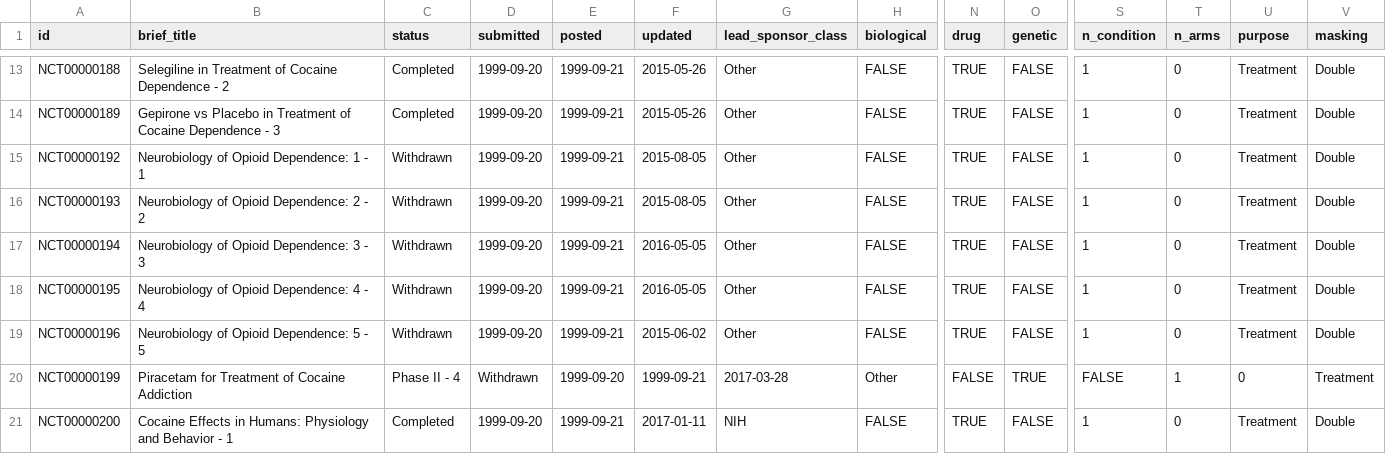
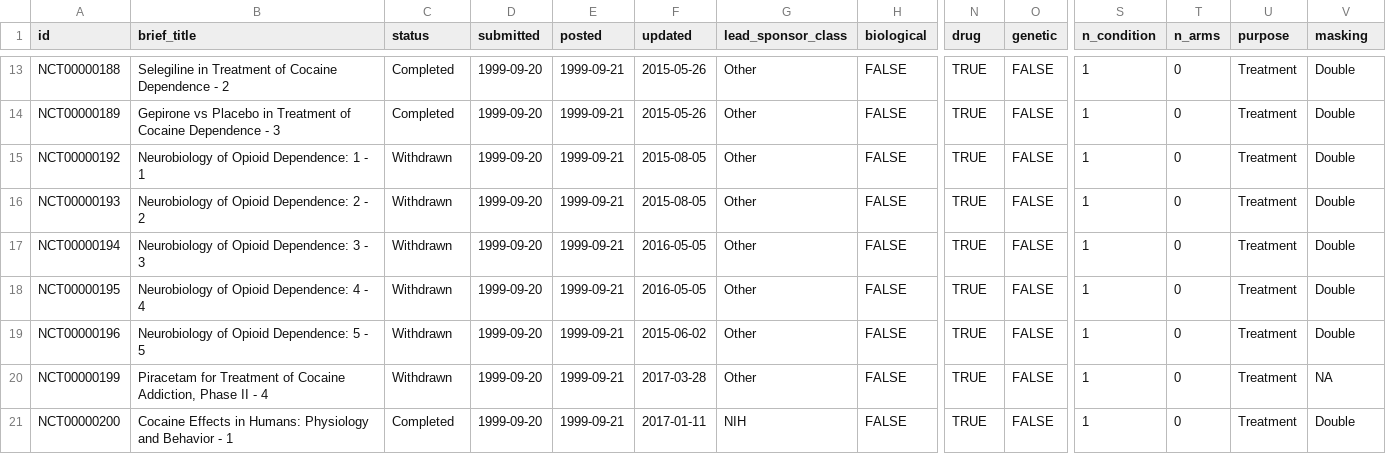
Before and after one commit to agbarnett/registries, a CSV file: data/clinicaltrialsgov.csv, drawn as a sheet; only a part is shown, gaps mark what is left out; the diff covers the shown part only; the diff names each change by its address in the sheet, - before the commit and + after, or states it on an @@ line.

```diff
--- a/data/clinicaltrialsgov.csv
+++ b/data/clinicaltrialsgov.csv
-B20 (brief_title): …of Cocaine Addiction
+B20 (brief_title): …of Cocaine Addiction, Phase II - 4
-C20 (status): Phase II - 4
+C20 (status): Withdrawn
-D20 (submitted): Withdrawn
+D20 (submitted): 1999-09-20
-E20 (posted): 1999-09-20
+E20 (posted): 1999-09-21
-F20 (updated): 1999-09-21
+F20 (updated): 2017-03-28
-G20 (lead_sponsor_class): 2017-03-28
+G20 (lead_sponsor_class): Other
-H20 (biological): Other
+H20 (biological): FALSE
-N20 (drug): FALSE
+N20 (drug): TRUE
-O20 (genetic): TRUE
+O20 (genetic): FALSE
-S20 (n_condition): FALSE
+S20 (n_condition): 1
-T20 (n_arms): 1
+T20 (n_arms): 0
-U20 (purpose): 0
+U20 (purpose): Treatment
-V20 (masking): Treatment
+V20 (masking): NA
```
Also changed, not shown: 11 edited cells elsewhere in this file, data/anzctr.csv.
